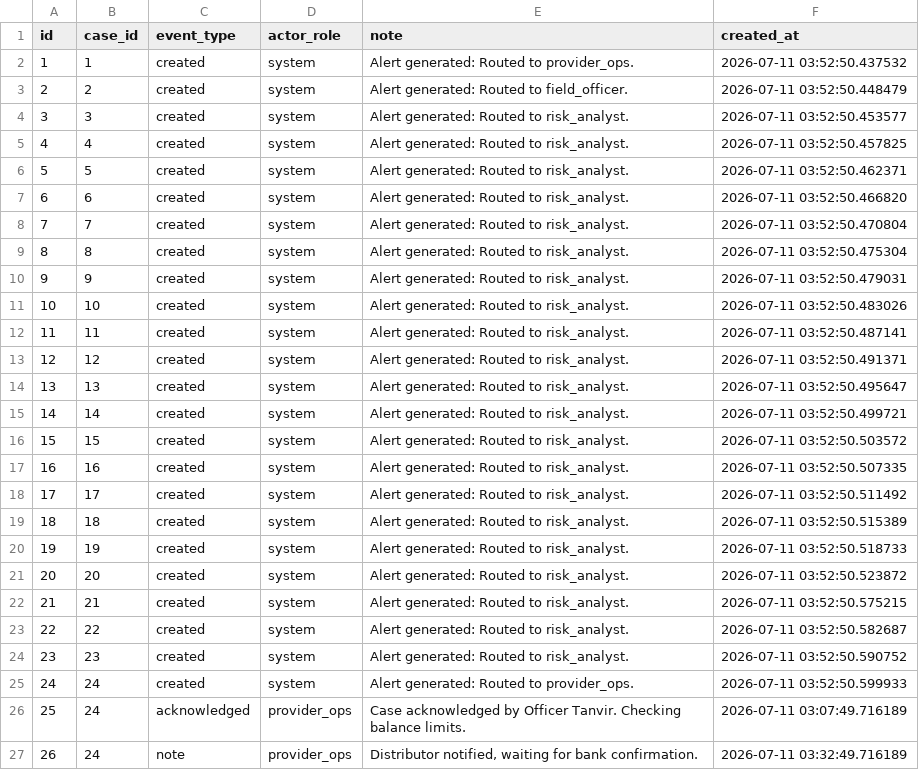
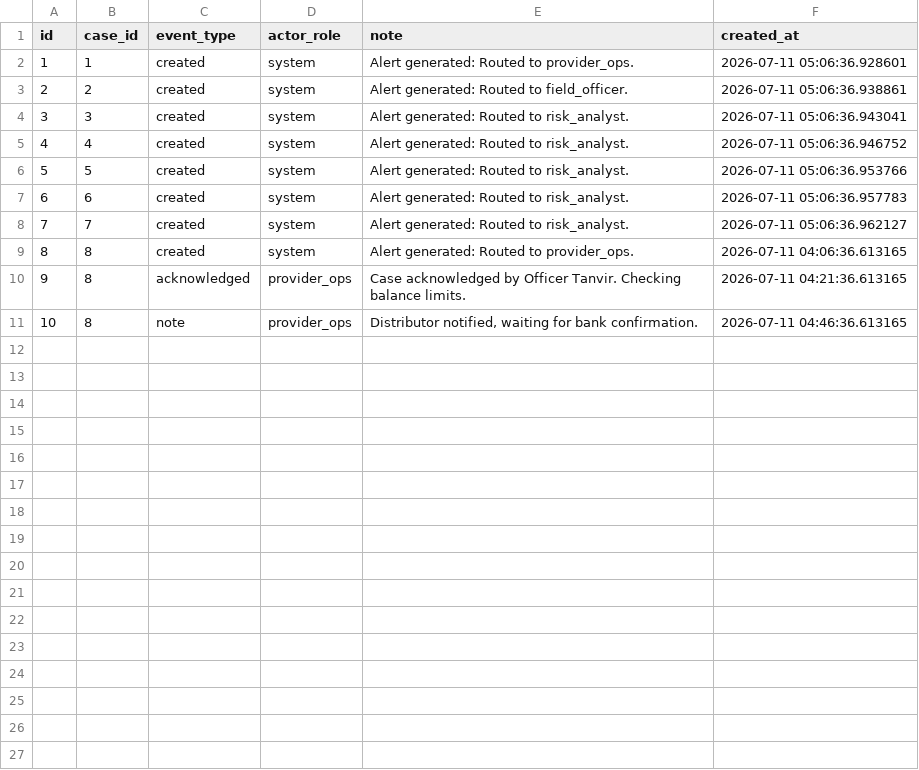
Before and after one commit to Farhadmu/Super-Agent-Liquidity-Risk-Intelligence-platform, a CSV file: data/synthetic/case_events.csv, drawn as a sheet; removed rows and columns are numbered as before the commit, all else as after; the diff names each change by its address in the sheet, - before the commit and + after, or states it on an @@ line.

```diff
--- a/data/synthetic/case_events.csv
+++ b/data/synthetic/case_events.csv
-F2 (created_at): 2026-07-11 03:52:50.437532
+F2 (created_at): 2026-07-11 05:06:36.928601
-F3 (created_at): 2026-07-11 03:52:50.448479
+F3 (created_at): 2026-07-11 05:06:36.938861
-F4 (created_at): 2026-07-11 03:52:50.453577
+F4 (created_at): 2026-07-11 05:06:36.943041
-F5 (created_at): 2026-07-11 03:52:50.457825
+F5 (created_at): 2026-07-11 05:06:36.946752
-F6 (created_at): 2026-07-11 03:52:50.462371
+F6 (created_at): 2026-07-11 05:06:36.953766
-F7 (created_at): 2026-07-11 03:52:50.466820
+F7 (created_at): 2026-07-11 05:06:36.957783
-F8 (created_at): 2026-07-11 03:52:50.470804
+F8 (created_at): 2026-07-11 05:06:36.962127
-E9 (note): Alert generated: Routed to risk_analyst.
+E9 (note): Alert generated: Routed to provider_ops.
-F9 (created_at): 2026-07-11 03:52:50.475304
+F9 (created_at): 2026-07-11 04:06:36.613165
-row 10: 9 | 9 | created | system | Alert generated: Routed to risk_analyst. | 2026-07-11 03:52:50.479031
-row 11: 10 | 10 | created | system | Alert generated: Routed to risk_analyst. | 2026-07-11 03:52:50.483026
-row 12: 11 | 11 | created | system | Alert generated: Routed to risk_analyst. | 2026-07-11 03:52:50.487141
-row 13: 12 | 12 | created | system | Alert generated: Routed to risk_analyst. | 2026-07-11 03:52:50.491371
-row 14: 13 | 13 | created | system | Alert generated: Routed to risk_analyst. | 2026-07-11 03:52:50.495647
-row 15: 14 | 14 | created | system | Alert generated: Routed to risk_analyst. | 2026-07-11 03:52:50.499721
-row 16: 15 | 15 | created | system | Alert generated: Routed to risk_analyst. | 2026-07-11 03:52:50.503572
-row 17: 16 | 16 | created | system | Alert generated: Routed to risk_analyst. | 2026-07-11 03:52:50.507335
-row 18: 17 | 17 | created | system | Alert generated: Routed to risk_analyst. | 2026-07-11 03:52:50.511492
-row 19: 18 | 18 | created | system | Alert generated: Routed to risk_analyst. | 2026-07-11 03:52:50.515389
-row 20: 19 | 19 | created | system | Alert generated: Routed to risk_analyst. | 2026-07-11 03:52:50.518733
-row 21: 20 | 20 | created | system | Alert generated: Routed to risk_analyst. | 2026-07-11 03:52:50.523872
-row 22: 21 | 21 | created | system | Alert generated: Routed to risk_analyst. | 2026-07-11 03:52:50.575215
-row 23: 22 | 22 | created | system | Alert generated: Routed to risk_analyst. | 2026-07-11 03:52:50.582687
-row 24: 23 | 23 | created | system | Alert generated: Routed to risk_analyst. | 2026-07-11 03:52:50.590752
-row 25: 24 | 24 | created | system | Alert generated: Routed to provider_ops. | 2026-07-11 03:52:50.599933
@@ column A (id) renumbered from row 10 down @@
-B10:B11 (case_id): 24
+B10:B11 (case_id): 8
-F10 (created_at): 2026-07-11 03:07:49.716189
+F10 (created_at): 2026-07-11 04:21:36.613165
-F11 (created_at): 2026-07-11 03:32:49.716189
+F11 (created_at): 2026-07-11 04:46:36.613165
```
Also changed, not shown: data/synthetic/anomaly_flags.csv, data/synthetic/cases.csv, 13 other files.
